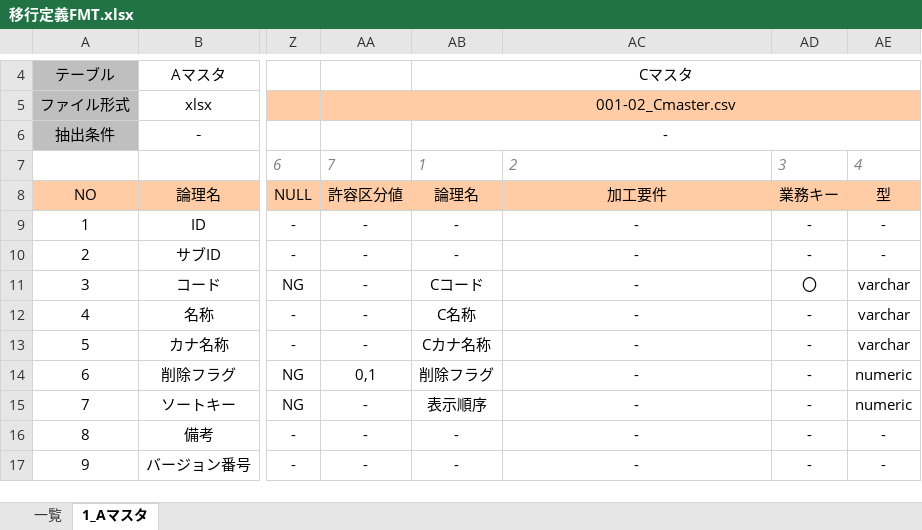
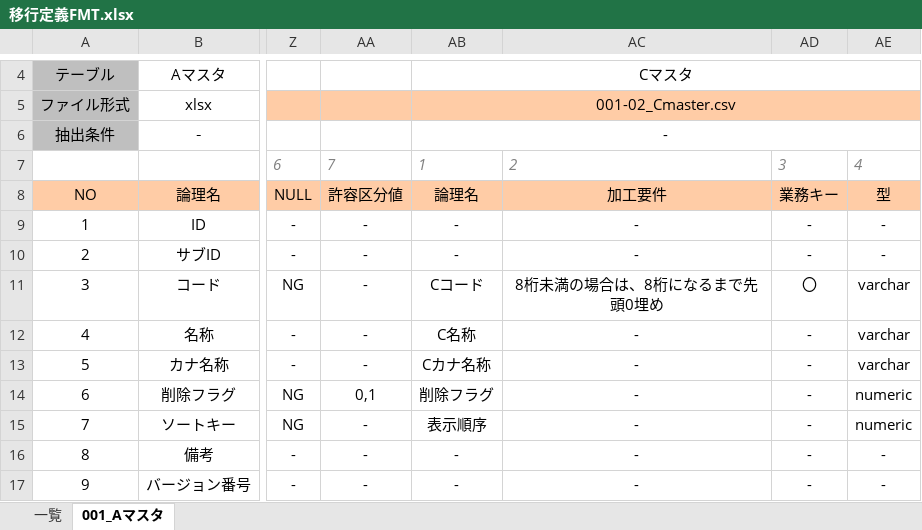
Before and after one commit to higurashit/mono-repo, an Excel workbook: services/migration_tool/functions/define_src_data/polers_test/移行定義FMT.xlsx, sheet 001_Aマスタ, drawn as a sheet; only a part is shown, gaps mark what is left out; values as stored, in another font and other column widths than the file's, no borders; conditional formats not drawn; the diff names each change by its address in the sheet, - before the commit and + after, or states it on an @@ line.

```diff
--- a/services/migration_tool/functions/define_src_data/polers_test/移行定義FMT.xlsx (sheet 001_Aマスタ)
+++ b/services/migration_tool/functions/define_src_data/polers_test/移行定義FMT.xlsx (sheet 001_Aマスタ)
-sheet tab: 1_Aマスタ
+sheet tab: 001_Aマスタ
-AC11: -
+AC11: 8桁未満の場合は、8桁になるまで先頭0埋め
```
Also changed, not shown: 3 other files.
